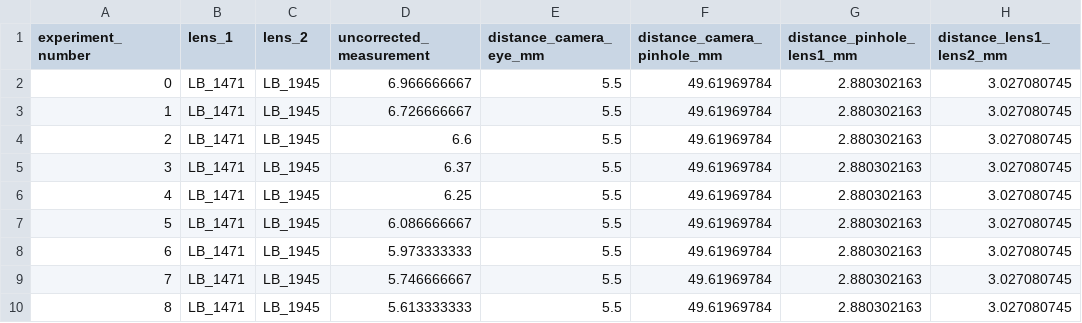
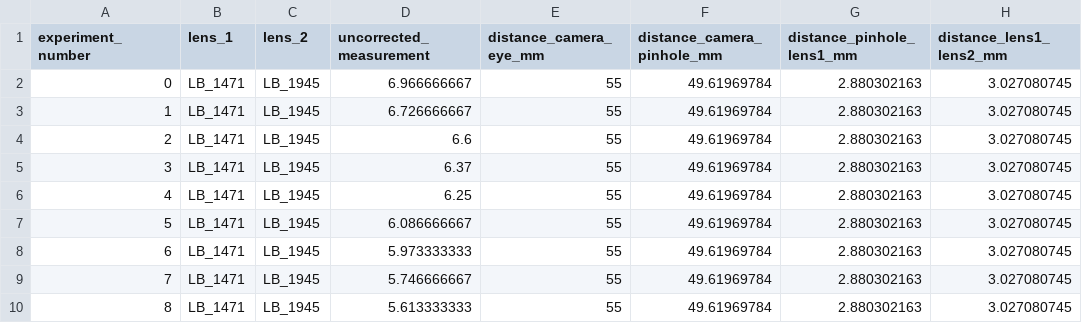
Before and after one commit to MREYE-LUMC/PAROS, a CSV file: PAROS/data/calibration/Topcon/TRC_50DX.csv, drawn as a sheet; only a part is shown; the diff names each change by its address in the sheet, - before the commit and + after, or states it on an @@ line.

Commit message:
Correct camera calibration (#10)
* correct camera distance
the value given was in cm, but the code assumes it is in mm

* rerun with corrected calibration data

* correct table layout

* Rerun calibration for both cameras

* Bump version to 1.0.1

---------

Co-authored-by: crnh <30109443+crnh@users.noreply.github.com>

```diff
--- a/PAROS/data/calibration/Topcon/TRC_50DX.csv
+++ b/PAROS/data/calibration/Topcon/TRC_50DX.csv
-E2:E10 (distance_camera_eye_mm): 5.5
+E2:E10 (distance_camera_eye_mm): 55
```
Also changed, not shown: PAROS/data/calibration/Topcon/TRC_50IX.csv, 5 other files.
